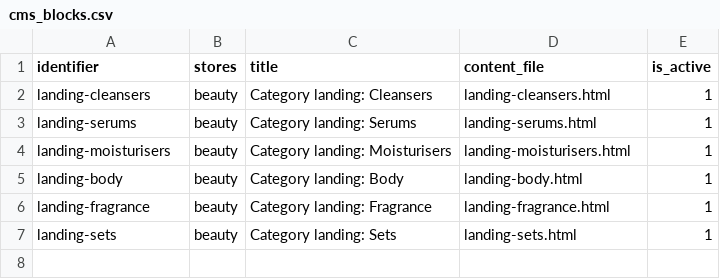
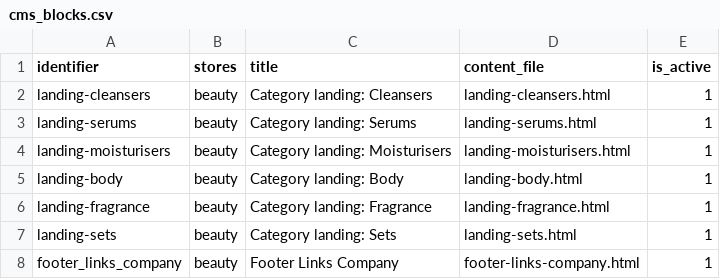
Before and after one commit to MahoCommerce/maho-sample-data, a CSV file: packs/beauty/cms_blocks.csv, drawn as a sheet; the diff names each change by its address in the sheet, - before the commit and + after, or states it on an @@ line.

```diff
--- a/packs/beauty/cms_blocks.csv
+++ b/packs/beauty/cms_blocks.csv
+row 8: footer_links_company | beauty | Footer Links Company | footer-links-company.html | 1
```
Also changed, not shown: packs/electronics/cms_blocks.csv, packs/fashion/cms_blocks.csv, 18 other files.
